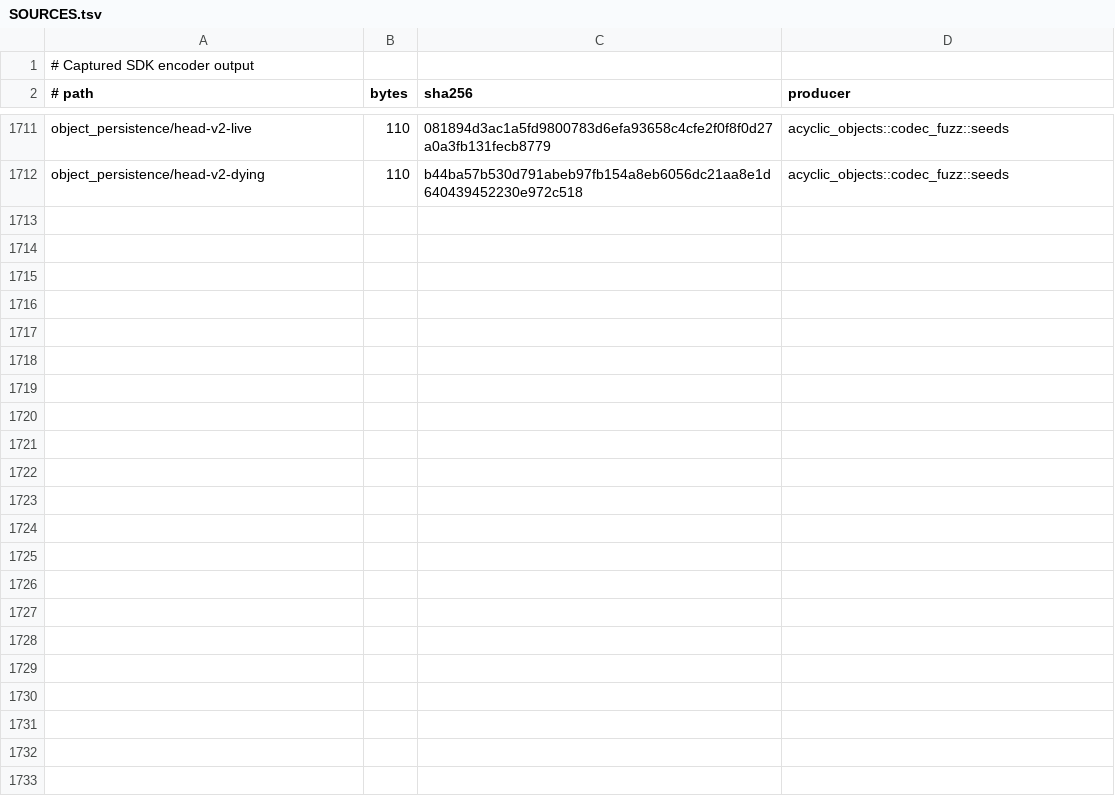
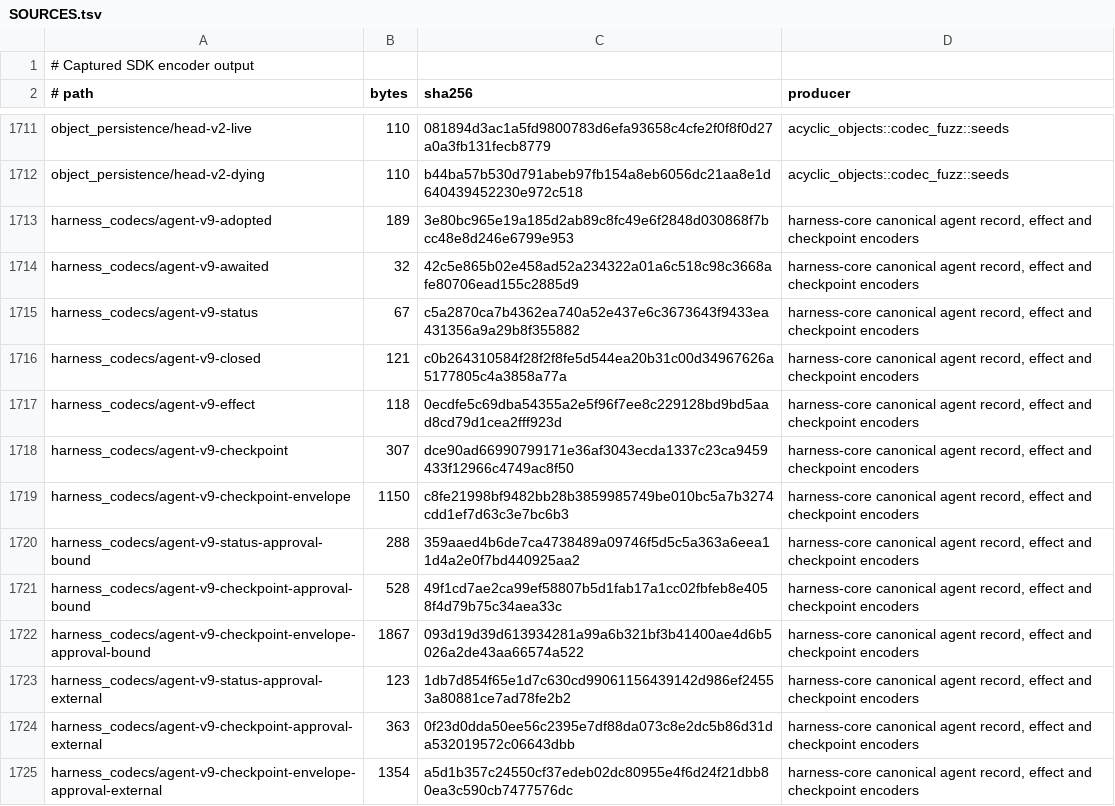
Before and after one commit to acyclic-labs/sdk, a TSV file: rust/codec-fuzz/corpus/SOURCES.tsv, drawn as a sheet; only a part is shown, gaps mark what is left out.

```diff
--- a/rust/codec-fuzz/corpus/SOURCES.tsv
+++ b/rust/codec-fuzz/corpus/SOURCES.tsv
@@ -1712 +1712,14 @@ object_persistence/head-v2-live	110	081894d3ac1a5fd9800783d6efa93658c4cfe2f0f8f0
 object_persistence/head-v2-dying	110	b44ba57b530d791abeb97fb154a8eb6056dc21aa8e1d640439452230e972c518	acyclic_objects::codec_fuzz::seeds
+harness_codecs/agent-v9-adopted	189	3e80bc965e19a185d2ab89c8fc49e6f2848d030868f7bcc48e8d246e6799e953	harness-core canonical agent record, effect and checkpoint encoders
+harness_codecs/agent-v9-awaited	32	42c5e865b02e458ad52a234322a01a6c518c98c3668afe80706ead155c2885d9	harness-core canonical agent record, effect and checkpoint encoders
+harness_codecs/agent-v9-status	67	c5a2870ca7b4362ea740a52e437e6c3673643f9433ea431356a9a29b8f355882	harness-core canonical agent record, effect and checkpoint encoders
+harness_codecs/agent-v9-closed	121	c0b264310584f28f2f8fe5d544ea20b31c00d34967626a5177805c4a3858a77a	harness-core canonical agent record, effect and checkpoint encoders
+harness_codecs/agent-v9-effect	118	0ecdfe5c69dba54355a2e5f96f7ee8c229128bd9bd5aad8cd79d1cea2fff923d	harness-core canonical agent record, effect and checkpoint encoders
+harness_codecs/agent-v9-checkpoint	307	dce90ad66990799171e36af3043ecda1337c23ca9459433f12966c4749ac8f50	harness-core canonical agent record, effect and checkpoint encoders
+harness_codecs/agent-v9-checkpoint-envelope	1150	c8fe21998bf9482bb28b3859985749be010bc5a7b3274cdd1ef7d63c3e7bc6b3	harness-core canonical agent record, effect and checkpoint encoders
+harness_codecs/agent-v9-status-approval-bound	288	359aaed4b6de7ca4738489a09746f5d5c5a363a6eea11d4a2e0f7bd440925aa2	harness-core canonical agent record, effect and checkpoint encoders
+harness_codecs/agent-v9-checkpoint-approval-bound	528	49f1cd7ae2ca99ef58807b5d1fab17a1cc02fbfeb8e4058f4d79b75c34aea33c	harness-core canonical agent record, effect and checkpoint encoders
+harness_codecs/agent-v9-checkpoint-envelope-approval-bound	1867	093d19d39d613934281a99a6b321bf3b41400ae4d6b5026a2de43aa66574a522	harness-core canonical agent record, effect and checkpoint encoders
+harness_codecs/agent-v9-status-approval-external	123	1db7d854f65e1d7c630cd99061156439142d986ef24553a80881ce7ad78fe2b2	harness-core canonical agent record, effect and checkpoint encoders
+harness_codecs/agent-v9-checkpoint-approval-external	363	0f23d0dda50ee56c2395e7df88da073c8e2dc5b86d31da532019572c06643dbb	harness-core canonical agent record, effect and checkpoint encoders
+harness_codecs/agent-v9-checkpoint-envelope-approval-external	1354	a5d1b357c24550cf37edeb02dc80955e4f6d24f21dbb80ea3c590cb7477576dc	harness-core canonical agent record, effect and checkpoint encoders
```
Also changed, not shown: 19 other files.
